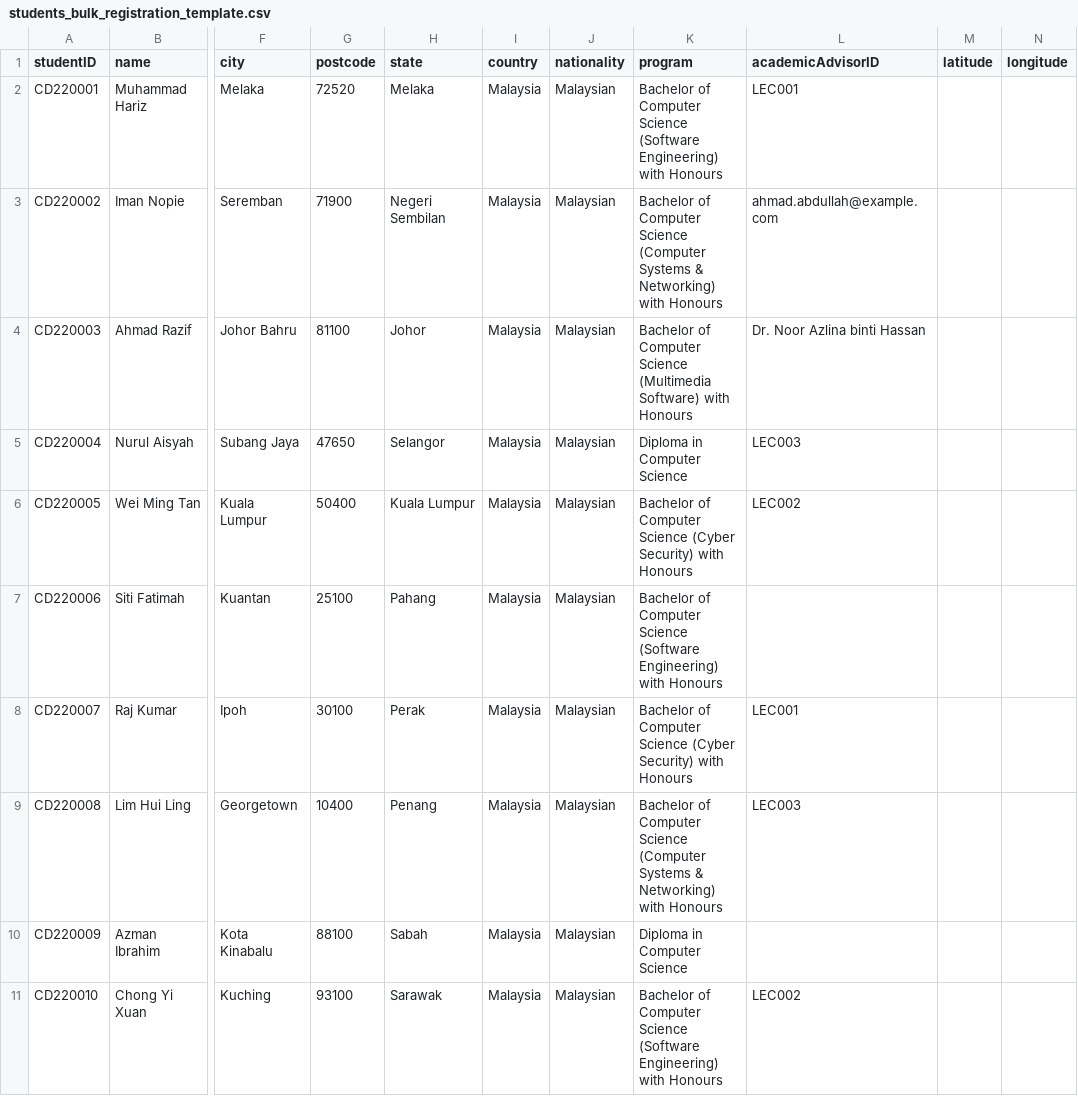
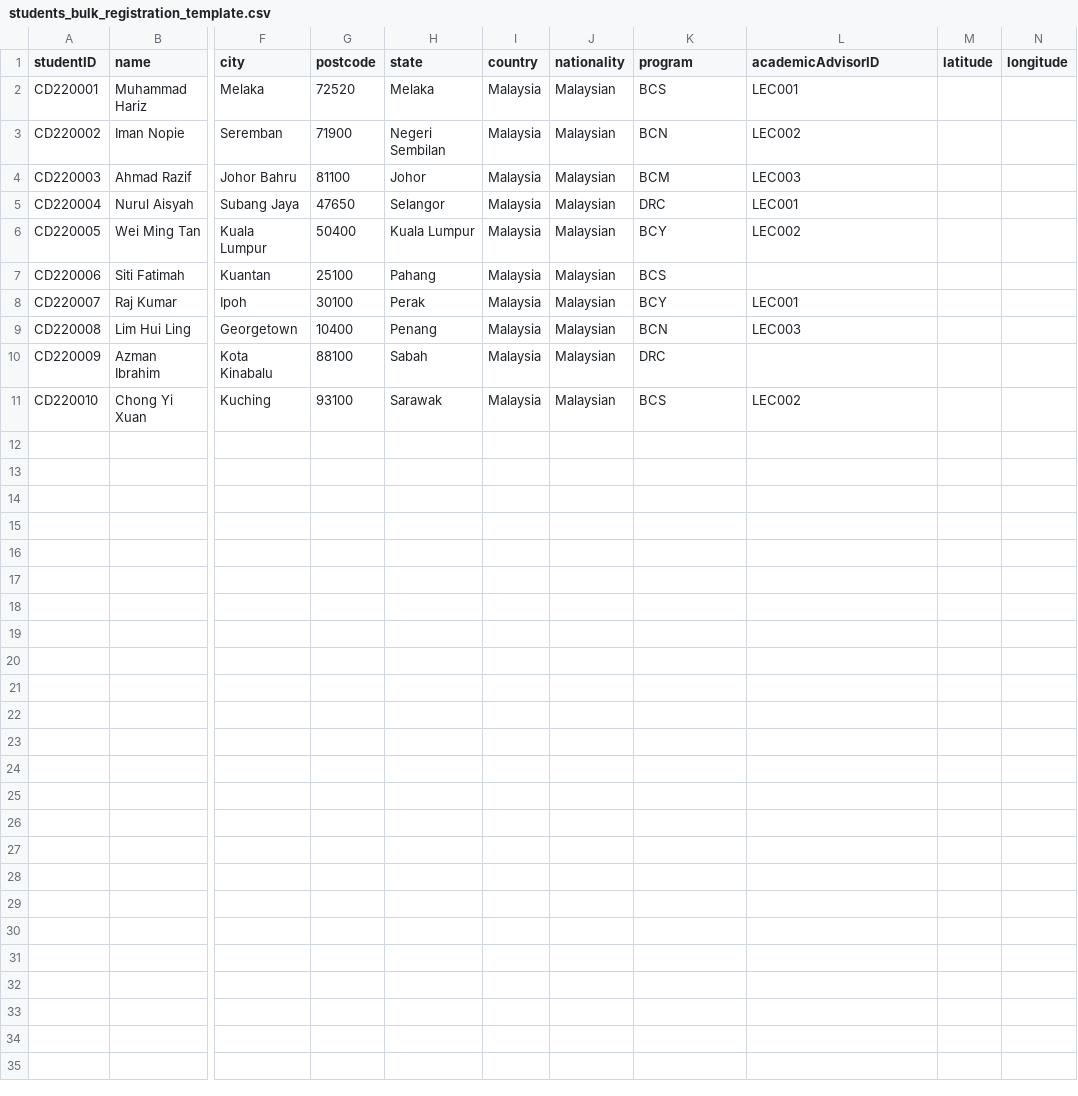
Before and after one commit to MikageReo/InternLink, a CSV file: csv_templates/students_bulk_registration_template.csv, drawn as a sheet; only a part is shown, gaps mark what is left out; the diff names each change by its address in the sheet, - before the commit and + after, or states it on an @@ line.

```diff
--- a/csv_templates/students_bulk_registration_template.csv
+++ b/csv_templates/students_bulk_registration_template.csv
-K2 (program): Bachelor of Computer Science (Software Engineering) with Honours
+K2 (program): BCS
-K3 (program): Bachelor of Computer Science (Computer Systems & Networking) with Honours
+K3 (program): BCN
-L3 (academicAdvisorID): ahmad.abdullah@example.com
+L3 (academicAdvisorID): LEC002
-K4 (program): Bachelor of Computer Science (Multimedia Software) with Honours
+K4 (program): BCM
-L4 (academicAdvisorID): Dr. Noor Azlina binti Hassan
+L4 (academicAdvisorID): LEC003
-K5 (program): Diploma in Computer Science
+K5 (program): DRC
-L5 (academicAdvisorID): LEC003
+L5 (academicAdvisorID): LEC001
-K6 (program): Bachelor of Computer Science (Cyber Security) with Honours
+K6 (program): BCY
-K7 (program): Bachelor of Computer Science (Software Engineering) with Honours
+K7 (program): BCS
-K8 (program): Bachelor of Computer Science (Cyber Security) with Honours
+K8 (program): BCY
-K9 (program): Bachelor of Computer Science (Computer Systems & Networking) with Honours
+K9 (program): BCN
-K10 (program): Diploma in Computer Science
+K10 (program): DRC
-K11 (program): Bachelor of Computer Science (Software Engineering) with Honours
+K11 (program): BCS
```
Also changed, not shown: csv_templates/lecturers_bulk_registration_template.csv, 21 other files.
